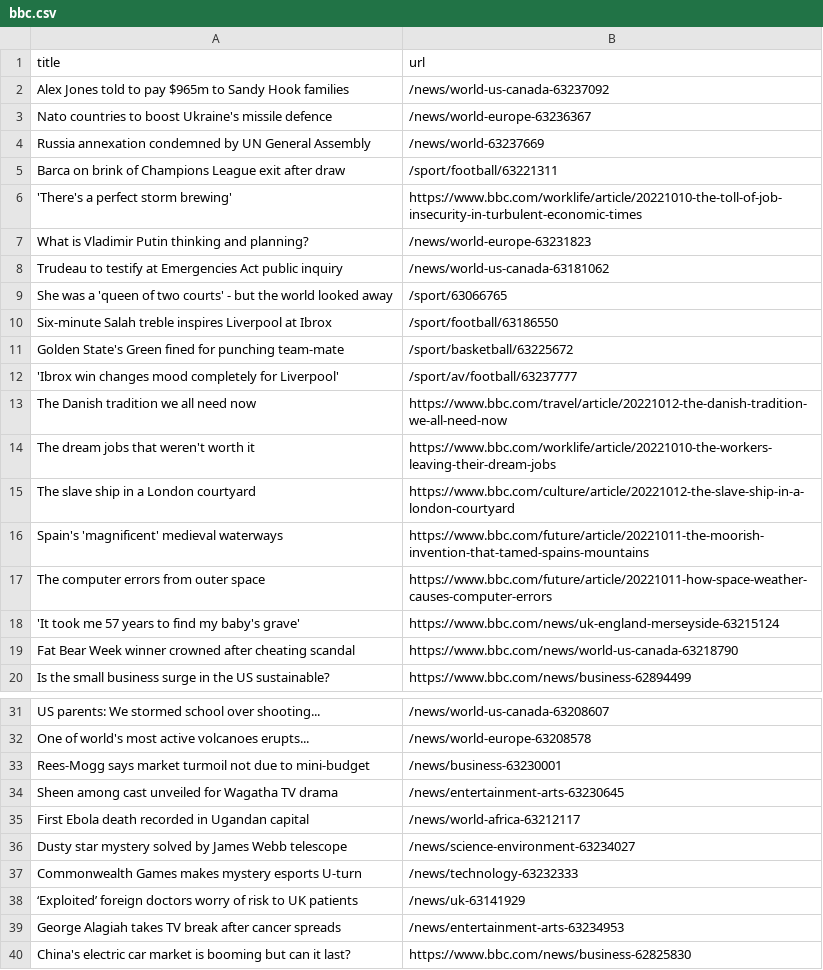
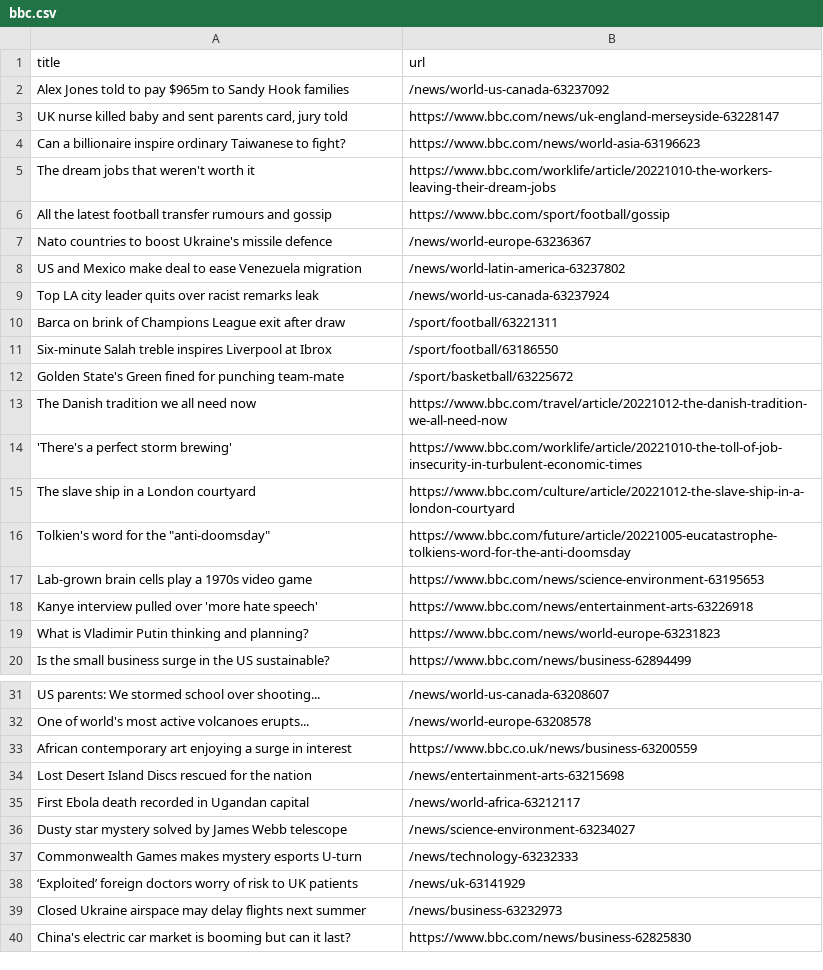
Before and after one commit to AyukaAK/automatic-scraper-bbc, a CSV file: bbc.csv, drawn as a sheet; only a part is shown, gaps mark what is left out.

```diff
--- a/bbc.csv
+++ b/bbc.csv
@@ -2,19 +2,19 @@ title,url
 Alex Jones told to pay $965m to Sandy Hook families,/news/world-us-canada-63237092
+"UK nurse killed baby and sent parents card, jury told",https://www.bbc.com/news/uk-england-merseyside-63228147
+Can a billionaire inspire ordinary Taiwanese to fight?,https://www.bbc.com/news/world-asia-63196623
+The dream jobs that weren't worth it,https://www.bbc.com/worklife/article/20221010-the-workers-leaving-their-dream-jobs
+All the latest football transfer rumours and gossip,https://www.bbc.com/sport/football/gossip
 Nato countries to boost Ukraine's missile defence,/news/world-europe-63236367
-Russia annexation condemned by UN General Assembly,/news/world-63237669
+US and Mexico make deal to ease Venezuela migration,/news/world-latin-america-63237802
+Top LA city leader quits over racist remarks leak,/news/world-us-canada-63237924
 Barca on brink of Champions League exit after draw,/sport/football/63221311
-'There's a perfect storm brewing',https://www.bbc.com/worklife/article/20221010-the-toll-of-job-insecurity-in-turbulent-economic-times
-What is Vladimir Putin thinking and planning?,/news/world-europe-63231823
-Trudeau to testify at Emergencies Act public inquiry,/news/world-us-canada-63181062
-She was a 'queen of two courts' - but the world looked away,/sport/63066765
 Six-minute Salah treble inspires Liverpool at Ibrox,/sport/football/63186550
 Golden State's Green fined for punching team-mate,/sport/basketball/63225672
-'Ibrox win changes mood completely for Liverpool',/sport/av/football/63237777
 The Danish tradition we all need now,https://www.bbc.com/travel/article/20221012-the-danish-tradition-we-all-need-now
-The dream jobs that weren't worth it,https://www.bbc.com/worklife/article/20221010-the-workers-leaving-their-dream-jobs
+'There's a perfect storm brewing',https://www.bbc.com/worklife/article/20221010-the-toll-of-job-insecurity-in-turbulent-economic-times
 The slave ship in a London courtyard,https://www.bbc.com/culture/article/20221012-the-slave-ship-in-a-london-courtyard
-Spain's 'magnificent' medieval waterways,https://www.bbc.com/future/article/20221011-the-moorish-invention-that-tamed-spains-mountains
-The computer errors from outer space,https://www.bbc.com/future/article/20221011-how-space-weather-causes-computer-errors
-'It took me 57 years to find my baby's grave',https://www.bbc.com/news/uk-england-merseyside-63215124
-Fat Bear Week winner crowned after cheating scandal,https://www.bbc.com/news/world-us-canada-63218790
+"Tolkien's word for the ""anti-doomsday""",https://www.bbc.com/future/article/20221005-eucatastrophe-tolkiens-word-for-the-anti-doomsday
+Lab-grown brain cells play a 1970s video game,https://www.bbc.com/news/science-environment-63195653
+Kanye interview pulled over 'more hate speech',https://www.bbc.com/news/entertainment-arts-63226918
+What is Vladimir Putin thinking and planning?,https://www.bbc.com/news/world-europe-63231823
 Is the small business surge in the US sustainable?,https://www.bbc.com/news/business-62894499
@@ -32,4 +32,4 @@ US parents: We stormed school over shooting...,/news/world-us-canada-63208607
 One of world's most active volcanoes erupts...,/news/world-europe-63208578
-Rees-Mogg says market turmoil not due to mini-budget,/news/business-63230001
-Sheen among cast unveiled for Wagatha TV drama,/news/entertainment-arts-63230645
+African contemporary art enjoying a surge in interest,https://www.bbc.co.uk/news/business-63200559
+Lost Desert Island Discs rescued for the nation,/news/entertainment-arts-63215698
 First Ebola death recorded in Ugandan capital,/news/world-africa-63212117
@@ -38,3 +38,3 @@ Commonwealth Games makes mystery esports U-turn,/news/technology-63232333
 ‘Exploited’ foreign doctors worry of risk to UK patients,/news/uk-63141929
-George Alagiah takes TV break after cancer spreads,/news/entertainment-arts-63234953
+Closed Ukraine airspace may delay flights next summer,/news/business-63232973
 China's electric car market is booming but can it last?,https://www.bbc.com/news/business-62825830
```
